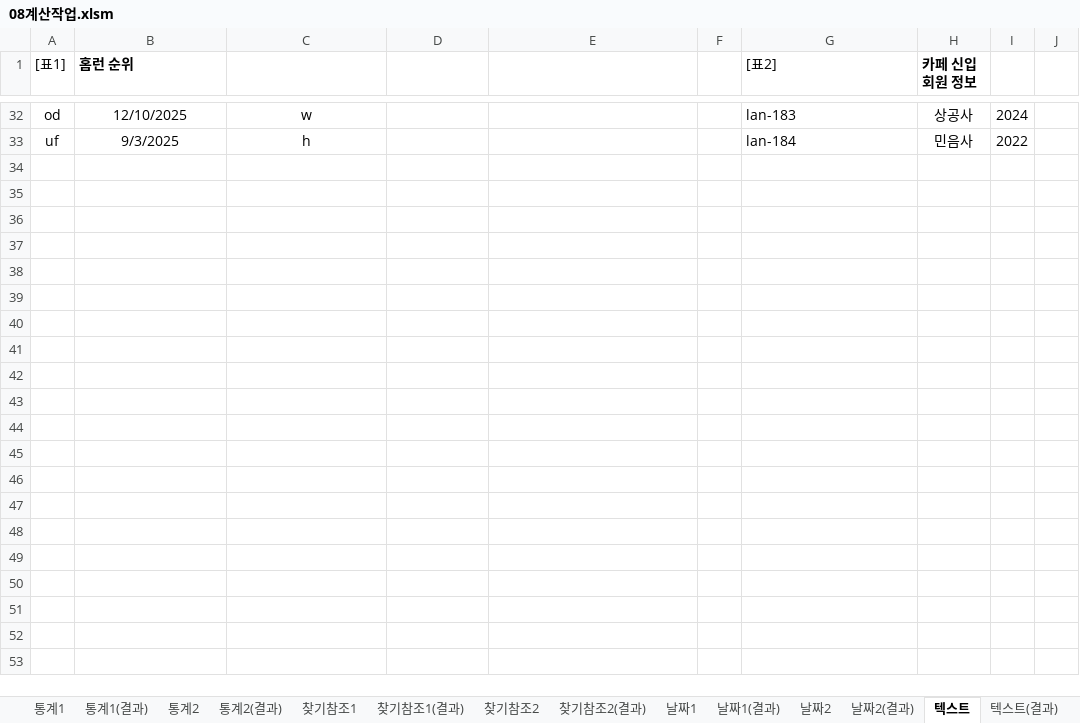
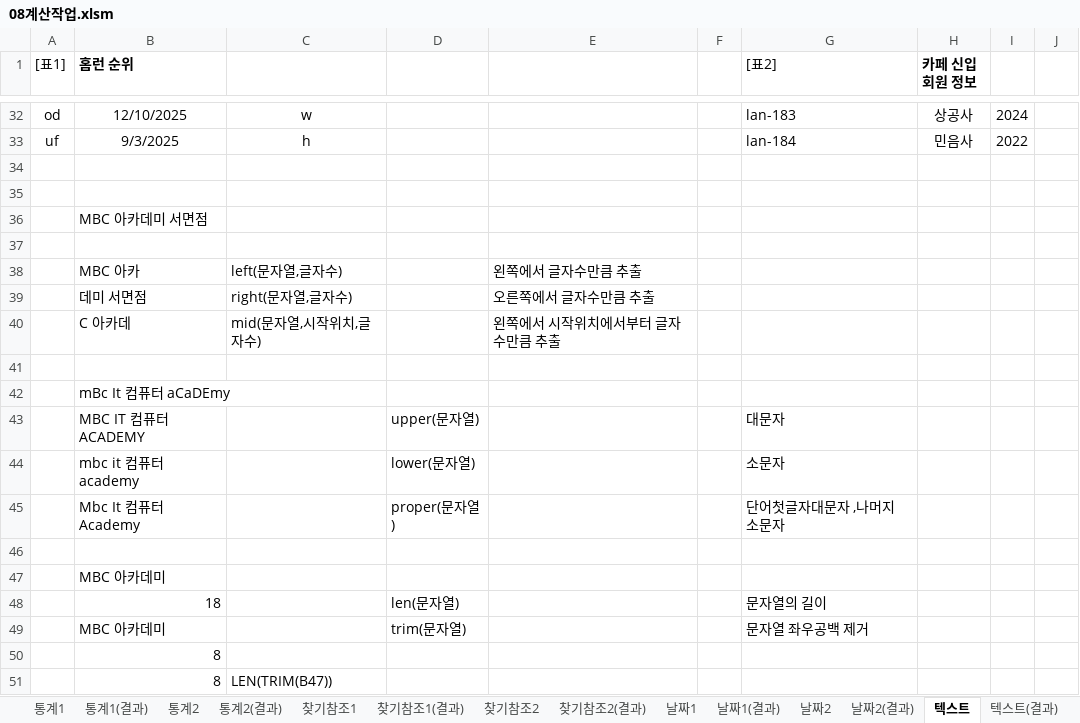
Before and after one commit to jx007s/AGI_EXCEL_2026_09, an Excel workbook: 기본서/26컴활2급/이론/08계산작업.xlsm, sheet 텍스트, drawn as a sheet; only a part is shown, gaps mark what is left out; values as stored, in another font and other column widths than the file's, no borders; the diff names each change by its address in the sheet, - before the commit and + after, or states it on an @@ line.

```diff
--- a/기본서/26컴활2급/이론/08계산작업.xlsm (sheet 텍스트)
+++ b/기본서/26컴활2급/이론/08계산작업.xlsm (sheet 텍스트)
+row 34: (empty)
+row 35: (empty)
+row 36:  | MBC 아카데미 서면점
+row 37: (empty)
+row 38:  | MBC 아카 | left(문자열,글자수) |  | 왼쪽에서 글자수만큼 추출
+row 39:  | 데미 서면점 | right(문자열,글자수) |  | 오른쪽에서 글자수만큼 추출
+row 40:  | C 아카데 | mid(문자열,시작위치,글자수) |  | 왼쪽에서 시작위치에서부터 글자수만큼 추출
+row 41: (empty)
+row 42:  | mBc It 컴퓨터 aCaDEmy
+row 43:  | MBC IT 컴퓨터 ACADEMY |  | upper(문자열) |  |  | 대문자
+row 44:  | mbc it 컴퓨터 academy |  | lower(문자열) |  |  | 소문자
+row 45:  | Mbc It 컴퓨터 Academy |  | proper(문자열) |  |  | 단어첫글자대문자 ,나머지 소문자
+row 46: (empty)
+row 47:  | MBC 아카데미
+row 48:  | 18 |  | len(문자열) |  |  | 문자열의 길이
+row 49:  | MBC 아카데미 |  | trim(문자열) |  |  | 문자열 좌우공백 제거
+row 50:  | 8
+row 51:  | 8 | LEN(TRIM(B47))
```
Also changed, not shown: sheet 계산, sheet 날짜2(결과), sheet 수학삼각1(결과), other sheet tabs, 기본서/26컴활2급/이론/02셀서식.xlsm, 기본서/26컴활2급/이론/03조건부서식.xlsm, 1 other file.
